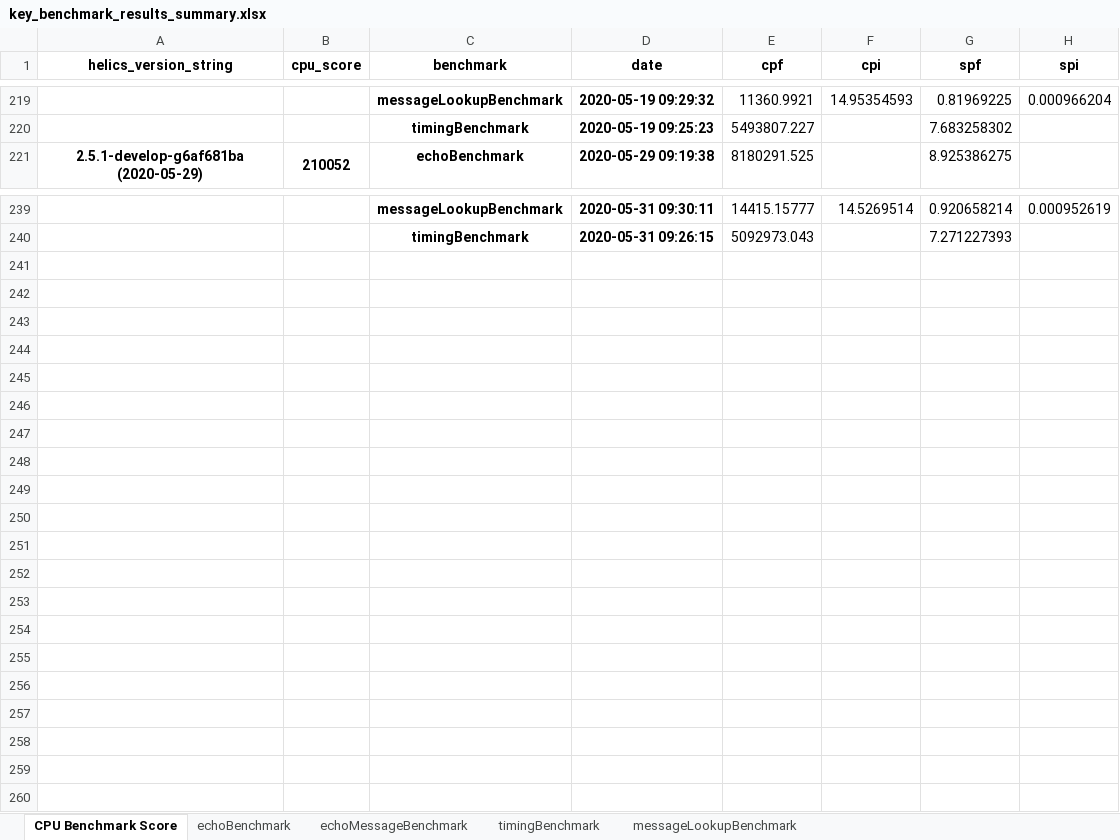
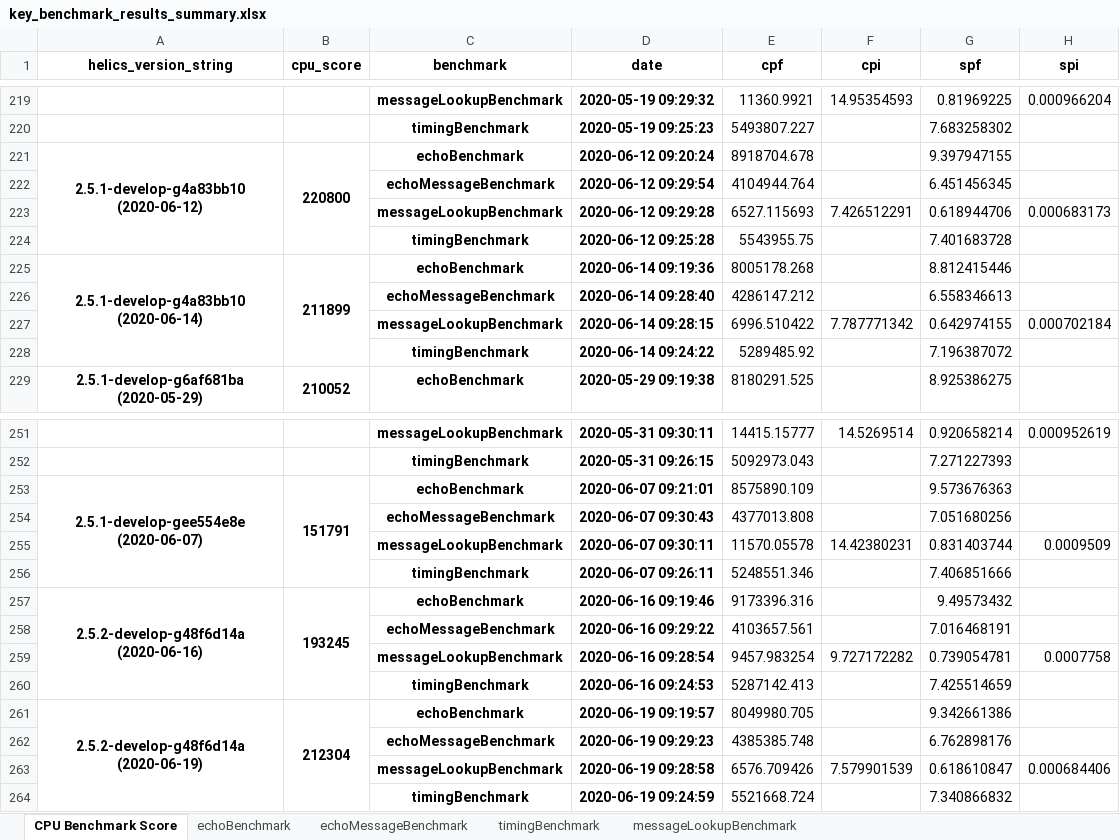
Before and after one commit to GMLC-TDC/helics_benchmark_results, an Excel workbook: summary_spreadsheets/key_benchmark_results_summary.xlsx, sheet CPU Benchmark Score, drawn as a sheet; only a part is shown, gaps mark what is left out; values as stored, in another font and other column widths than the file's, no borders; the diff covers the shown part only; the diff names each change by its address in the sheet, - before the commit and + after, or states it on an @@ line.

Commit message:
updating multinode post-procsesing and summary spreadsheets/csvs; need to fix summary spreadsheets - currently not calculating the CPU scores for results after 2020-06-05

```diff
--- a/summary_spreadsheets/key_benchmark_results_summary.xlsx (sheet CPU Benchmark Score)
+++ b/summary_spreadsheets/key_benchmark_results_summary.xlsx (sheet CPU Benchmark Score)
+row 221: 2.5.1-develop-g4a83bb10 (2020-06-12) | 220800 | echoBenchmark | 2020-06-12 09:20:24 | 8918704.678 |  | 9.397947155
+row 222:  |  | echoMessageBenchmark | 2020-06-12 09:29:54 | 4104944.764 |  | 6.451456345
+row 223:  |  | messageLookupBenchmark | 2020-06-12 09:29:28 | 6527.115693 | 7.426512291 | 0.618944706 | 0.000683173
+row 224:  |  | timingBenchmark | 2020-06-12 09:25:28 | 5543955.75 |  | 7.401683728
+row 225: 2.5.1-develop-g4a83bb10 (2020-06-14) | 211899 | echoBenchmark | 2020-06-14 09:19:36 | 8005178.268 |  | 8.812415446
+row 226:  |  | echoMessageBenchmark | 2020-06-14 09:28:40 | 4286147.212 |  | 6.558346613
+row 227:  |  | messageLookupBenchmark | 2020-06-14 09:28:15 | 6996.510422 | 7.787771342 | 0.642974155 | 0.000702184
+row 228:  |  | timingBenchmark | 2020-06-14 09:24:22 | 5289485.92 |  | 7.196387072
+row 253: 2.5.1-develop-gee554e8e (2020-06-07) | 151791 | echoBenchmark | 2020-06-07 09:21:01 | 8575890.109 |  | 9.573676363
+row 254:  |  | echoMessageBenchmark | 2020-06-07 09:30:43 | 4377013.808 |  | 7.051680256
+row 255:  |  | messageLookupBenchmark | 2020-06-07 09:30:11 | 11570.05578 | 14.42380231 | 0.831403744 | 0.0009509
+row 256:  |  | timingBenchmark | 2020-06-07 09:26:11 | 5248551.346 |  | 7.406851666
+row 257: 2.5.2-develop-g48f6d14a (2020-06-16) | 193245 | echoBenchmark | 2020-06-16 09:19:46 | 9173396.316 |  | 9.49573432
+row 258:  |  | echoMessageBenchmark | 2020-06-16 09:29:22 | 4103657.561 |  | 7.016468191
+row 259:  |  | messageLookupBenchmark | 2020-06-16 09:28:54 | 9457.983254 | 9.727172282 | 0.739054781 | 0.0007758
+row 260:  |  | timingBenchmark | 2020-06-16 09:24:53 | 5287142.413 |  | 7.425514659
+row 261: 2.5.2-develop-g48f6d14a (2020-06-19) | 212304 | echoBenchmark | 2020-06-19 09:19:57 | 8049980.705 |  | 9.342661386
+row 262:  |  | echoMessageBenchmark | 2020-06-19 09:29:23 | 4385385.748 |  | 6.762898176
+row 263:  |  | messageLookupBenchmark | 2020-06-19 09:28:58 | 6576.709426 | 7.579901539 | 0.618610847 | 0.000684406
+row 264:  |  | timingBenchmark | 2020-06-19 09:24:59 | 5521668.724 |  | 7.340866832
```
Also changed, not shown: 4 added rows and 18 edited cells elsewhere in this sheet, sheet echoMessageBenchmark, sheet echoBenchmark, sheet timingBenchmark, sheet messageLookupBenchmark, summary_spreadsheets/full_benchmark_results_summary.xlsx, 16 other files.
